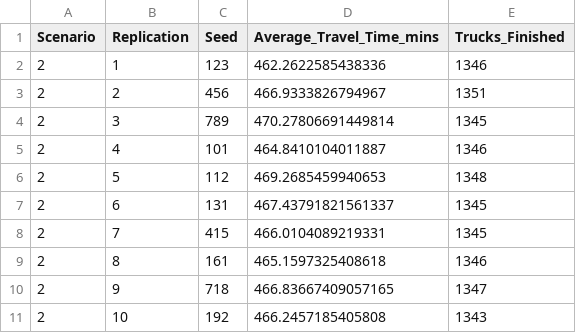
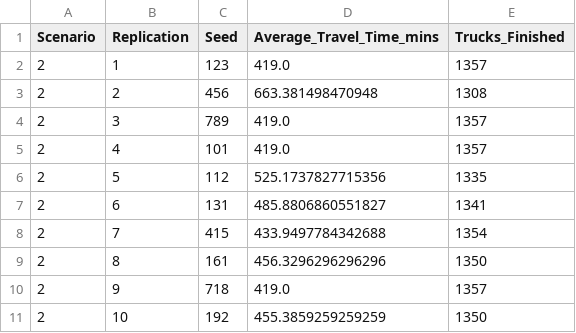
Before and after one commit to YoranB/Advanced_Simulation_Bangladesh, a CSV file: Bangladesh_02_ModelGeneration/experiment/scenario2.csv, drawn as a sheet.

```diff
--- a/Bangladesh_02_ModelGeneration/experiment/scenario2.csv
+++ b/Bangladesh_02_ModelGeneration/experiment/scenario2.csv
@@ -1,11 +1,11 @@
 Scenario,Replication,Seed,Average_Travel_Time_mins,Trucks_Finished
-2,1,123,462.2622585438336,1346
-2,2,456,466.9333826794967,1351
-2,3,789,470.27806691449814,1345
-2,4,101,464.8410104011887,1346
-2,5,112,469.2685459940653,1348
-2,6,131,467.43791821561337,1345
-2,7,415,466.0104089219331,1345
-2,8,161,465.1597325408618,1346
-2,9,718,466.83667409057165,1347
-2,10,192,466.2457185405808,1343
+2,1,123,419.0,1357
+2,2,456,663.381498470948,1308
+2,3,789,419.0,1357
+2,4,101,419.0,1357
+2,5,112,525.1737827715356,1335
+2,6,131,485.8806860551827,1341
+2,7,415,433.9497784342688,1354
+2,8,161,456.3296296296296,1350
+2,9,718,419.0,1357
+2,10,192,455.3859259259259,1350
```
Also changed, not shown: Bangladesh_02_ModelGeneration/experiment/scenario1.csv, Bangladesh_02_ModelGeneration/experiment/scenario3.csv, 6 other files.
